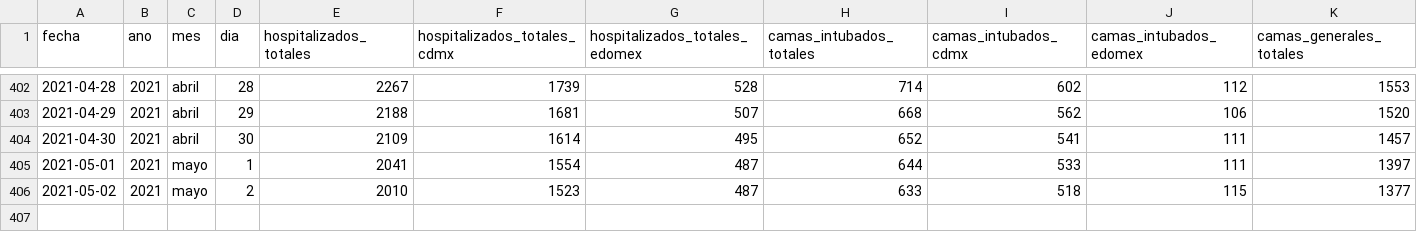
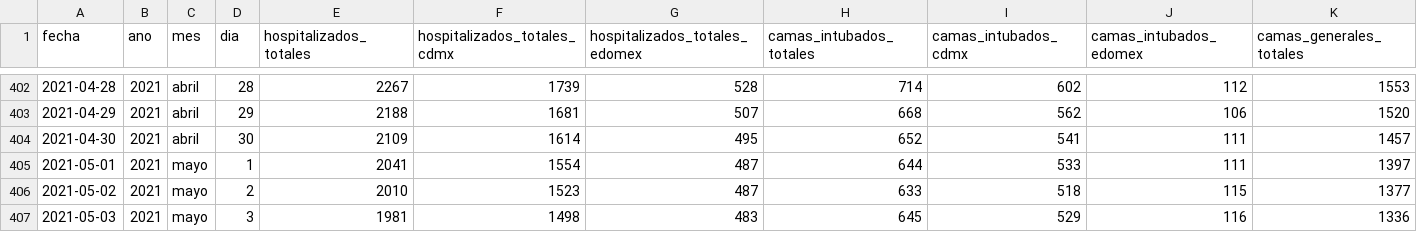
Before and after one commit to carranco-sga/Mexico-COVID-19, a CSV file: Hospitalary_occupation_ZMVM/personas-hospitalizadas-covid19.csv, drawn as a sheet; only a part is shown, gaps mark what is left out; rows hold the shown columns only; the diff names each change by its address in the sheet, - before the commit and + after, or states it on an @@ line.

Commit message:
ZMVM_Hosp: 2021-05-04.

```diff
--- a/Hospitalary_occupation_ZMVM/personas-hospitalizadas-covid19.csv
+++ b/Hospitalary_occupation_ZMVM/personas-hospitalizadas-covid19.csv
+row 407: 2021-05-03 | 2021 | mayo | 3 | 1981 | 1498 | 483 | 645 | 529 | 116 | 1336
```
Also changed, not shown: 1 other file.
